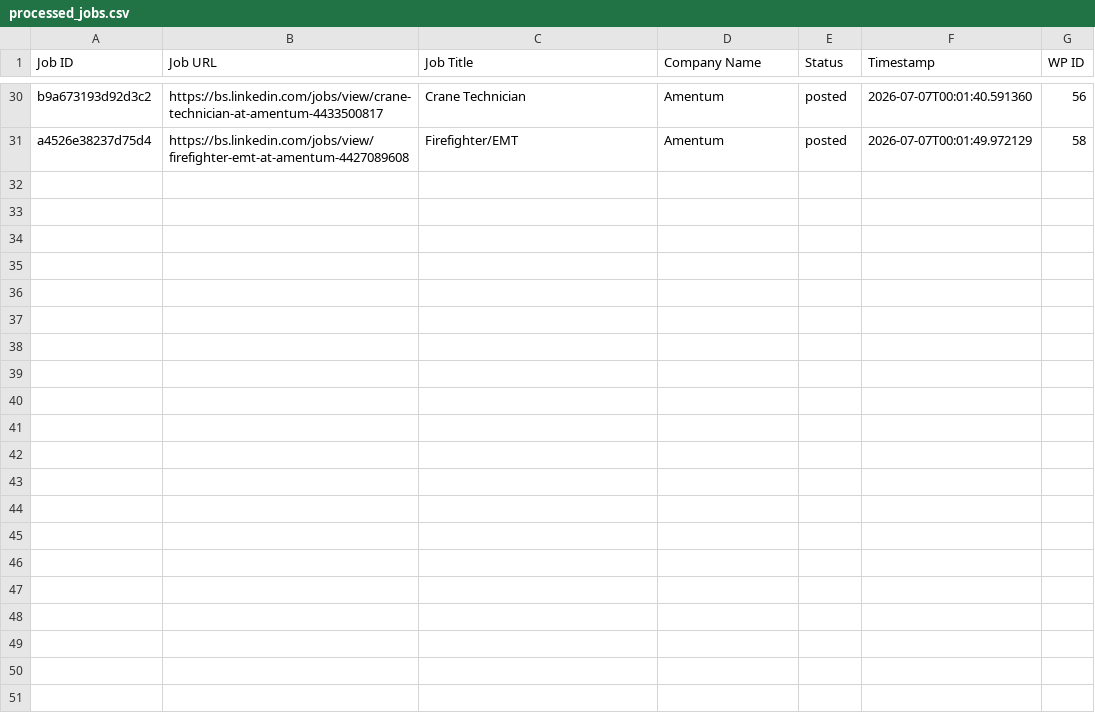
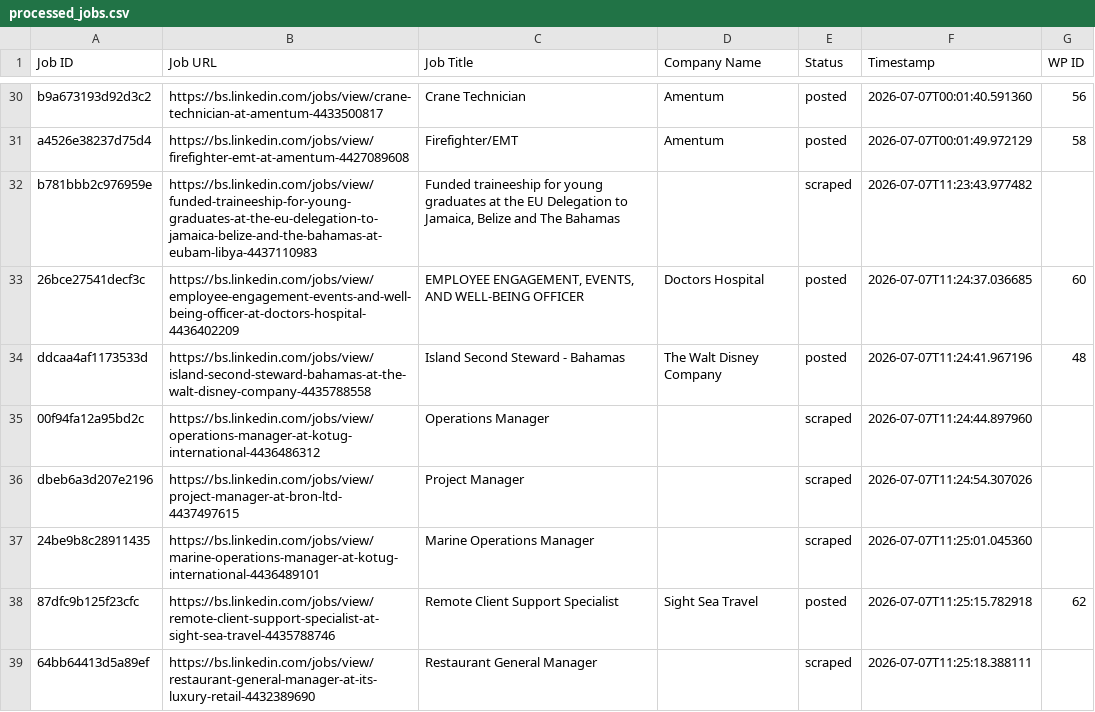
Before and after one commit to mimusdesign/bs, a CSV file: processed_jobs.csv, drawn as a sheet; only a part is shown, gaps mark what is left out; the diff covers the shown part only.

```diff
--- a/processed_jobs.csv
+++ b/processed_jobs.csv
@@ -31 +31,9 @@ b9a673193d92d3c2,https://bs.linkedin.com/jobs/view/crane-technician-at-amentum-4
 a4526e38237d75d4,https://bs.linkedin.com/jobs/view/firefighter-emt-at-amentum-4427089608,Firefighter/EMT,Amentum,posted,2026-07-07T00:01:49.972129,58
+b781bbb2c976959e,https://bs.linkedin.com/jobs/view/funded-traineeship-for-young-graduates-at-the-eu-delegation-to-jamaica-belize-and-the-bahamas-at-eubam-libya-4437110983,"Funded traineeship for young graduates at the EU Delegation to Jamaica, Belize and The Bahamas",,scraped,2026-07-07T11:23:43.977482,
+26bce27541decf3c,https://bs.linkedin.com/jobs/view/employee-engagement-events-and-well-being-officer-at-doctors-hospital-4436402209,"EMPLOYEE ENGAGEMENT, EVENTS, AND WELL-BEING OFFICER",Doctors Hospital,posted,2026-07-07T11:24:37.036685,60
+ddcaa4af1173533d,https://bs.linkedin.com/jobs/view/island-second-steward-bahamas-at-the-walt-disney-company-4435788558,Island Second Steward - Bahamas,The Walt Disney Company,posted,2026-07-07T11:24:41.967196,48
+00f94fa12a95bd2c,https://bs.linkedin.com/jobs/view/operations-manager-at-kotug-international-4436486312,Operations Manager,,scraped,2026-07-07T11:24:44.897960,
+dbeb6a3d207e2196,https://bs.linkedin.com/jobs/view/project-manager-at-bron-ltd-4437497615,Project Manager,,scraped,2026-07-07T11:24:54.307026,
+24be9b8c28911435,https://bs.linkedin.com/jobs/view/marine-operations-manager-at-kotug-international-4436489101,Marine Operations Manager,,scraped,2026-07-07T11:25:01.045360,
+87dfc9b125f23cfc,https://bs.linkedin.com/jobs/view/remote-client-support-specialist-at-sight-sea-travel-4435788746,Remote Client Support Specialist,Sight Sea Travel,posted,2026-07-07T11:25:15.782918,62
+64bb64413d5a89ef,https://bs.linkedin.com/jobs/view/restaurant-general-manager-at-its-luxury-retail-4432389690,Restaurant General Manager,,scraped,2026-07-07T11:25:18.388111,
```
Also changed, not shown: 8 added rows elsewhere in this file.
